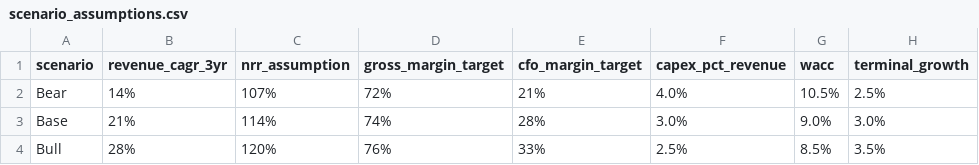
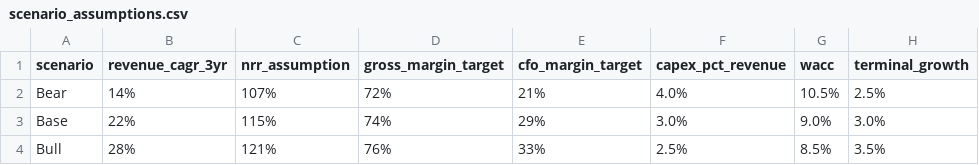
Before and after one commit to astew24/one-company-investment-dossier--SNOW-Snowflake-, a CSV file: model/scenario_assumptions.csv, drawn as a sheet.

Commit message:
refresh base case NRR and CFO margin after FY27 guidance

```diff
--- a/model/scenario_assumptions.csv
+++ b/model/scenario_assumptions.csv
@@ -2,3 +2,3 @@ scenario,revenue_cagr_3yr,nrr_assumption,gross_margin_target,cfo_margin_target,c
 Bear,14%,107%,72%,21%,4.0%,10.5%,2.5%
-Base,21%,114%,74%,28%,3.0%,9.0%,3.0%
-Bull,28%,120%,76%,33%,2.5%,8.5%,3.5%
+Base,22%,115%,74%,29%,3.0%,9.0%,3.0%
+Bull,28%,121%,76%,33%,2.5%,8.5%,3.5%
```
